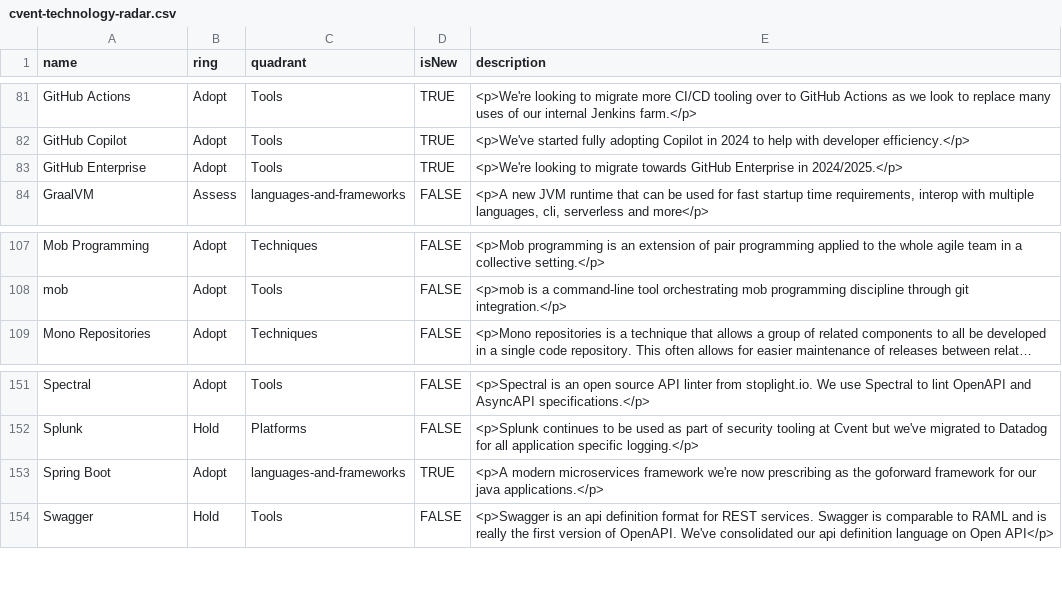
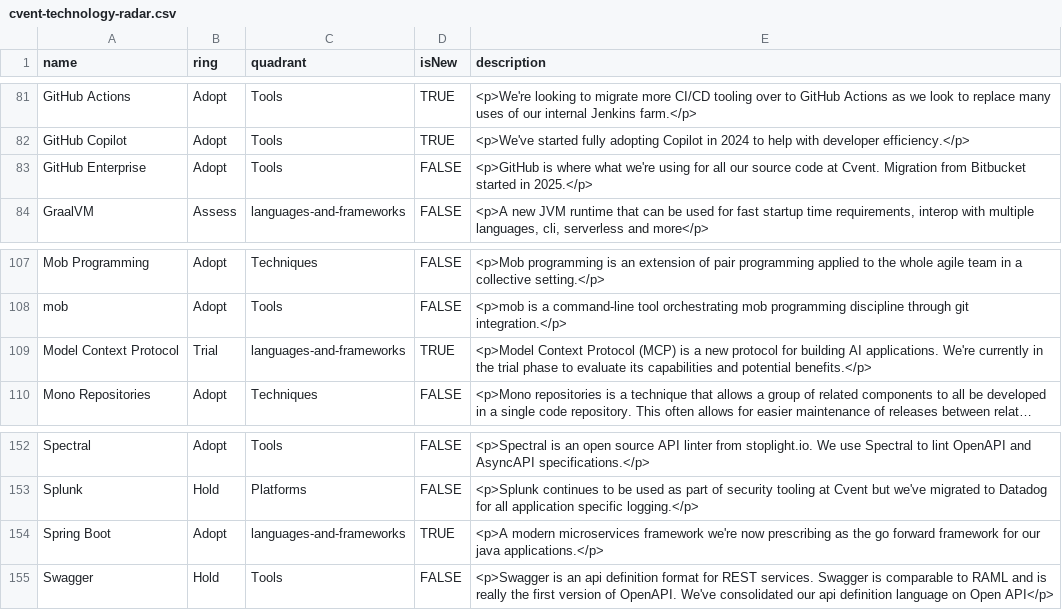
Before and after one commit to cvent/radar, a CSV file: cvent-technology-radar.csv, drawn as a sheet; only a part is shown, gaps mark what is left out; long unchanged cells end in …; addresses are those after the commit; the diff names each change by its address in the sheet, - before the commit and + after, or states it on an @@ line.

Commit message:
PR feedback

```diff
--- a/cvent-technology-radar.csv
+++ b/cvent-technology-radar.csv
-D83 (isNew): TRUE
+D83 (isNew): FALSE
-E83 (description): <p>We're looking to migrate towards GitHub Enterprise in 2024/2025.</p>
+E83 (description): <p>GitHub is where what we're using for all our source code at Cvent. Migration from Bitbucket started in 2025.</p>
+row 109: Model Context Protocol | Trial | languages-and-frameworks | TRUE | <p>Model Context Protocol (MCP) is a new protocol for building AI applications. We're currently in the trial phase to evaluate its capabilities and potential benefits.</p>
-E154 (description): …as the goforward framework for…
+E154 (description): …as the go forward framework for…
```
